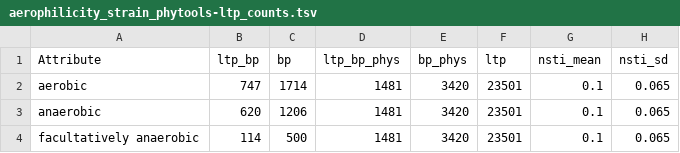
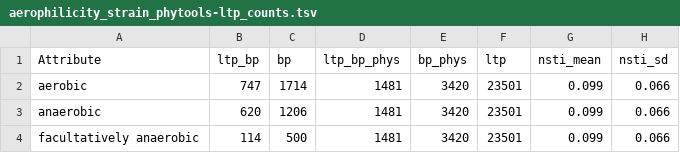
Before and after one commit to sdgamboa/taxPProValidation, a TSV file: discrete-multistate-intersection/aerophilicity_strain_phytools-ltp_counts.tsv, drawn as a sheet.

```diff
--- a/discrete-multistate-intersection/aerophilicity_strain_phytools-ltp_counts.tsv
+++ b/discrete-multistate-intersection/aerophilicity_strain_phytools-ltp_counts.tsv
@@ -1,4 +1,4 @@
 Attribute	ltp_bp	bp	ltp_bp_phys	bp_phys	ltp	nsti_mean	nsti_sd
-aerobic	747	1714	1481	3420	23501	0.1	0.065
-anaerobic	620	1206	1481	3420	23501	0.1	0.065
-facultatively anaerobic	114	500	1481	3420	23501	0.1	0.065
+aerobic	747	1714	1481	3420	23501	0.099	0.066
+anaerobic	620	1206	1481	3420	23501	0.099	0.066
+facultatively anaerobic	114	500	1481	3420	23501	0.099	0.066
```
Also changed, not shown: discrete-binary/plant_pathogenicity_phytools-ltp_mcc.tsv, discrete-multistate-intersection/aerophilicity_genus_phytools-ltp_counts.tsv, 52 other files.
